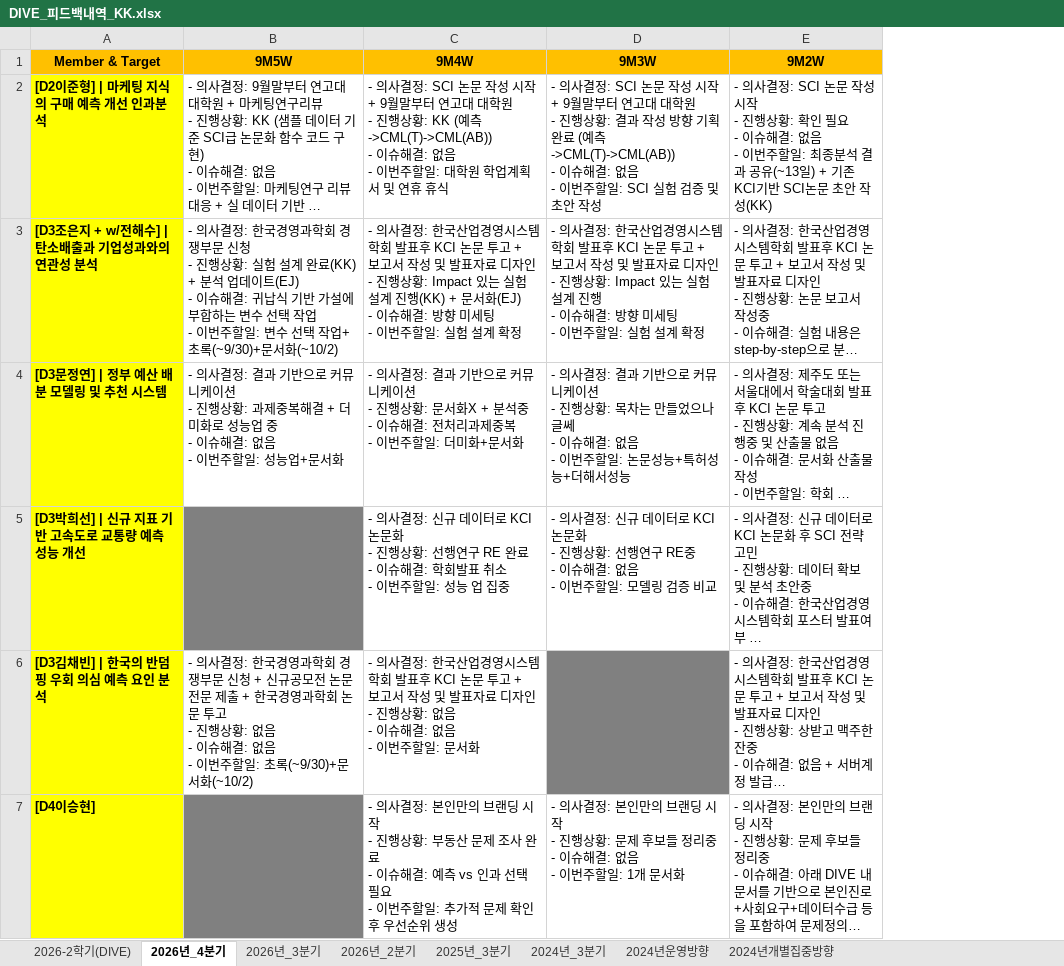
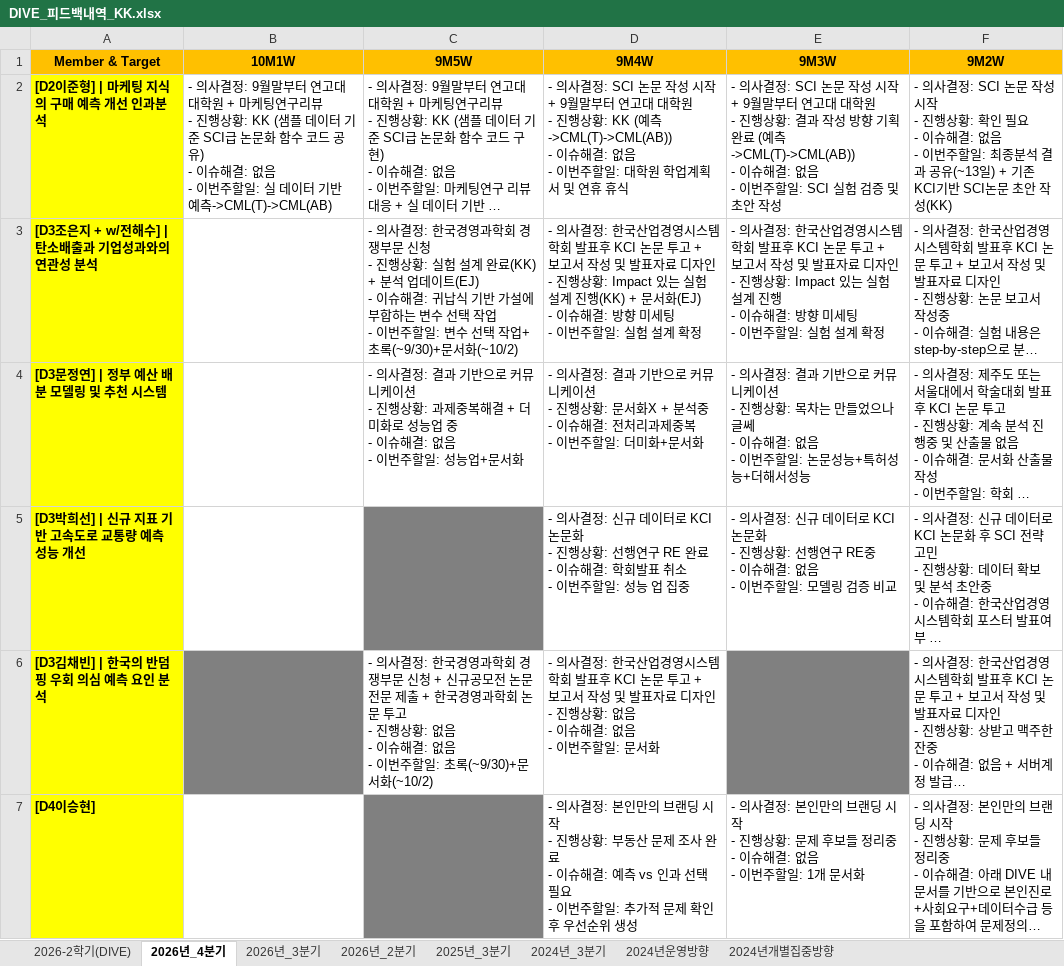
Before and after one commit to thekimk/DIVE-Research, an Excel workbook: [Document]/소개운영자료/DIVE_피드백내역_KK.xlsx, sheet 2026년_4분기, drawn as a sheet; only a part is shown; long unchanged cells end in …; values as stored, in another font and other column widths than the file's, no borders; ↵ is a line break in a cell; the diff names each change by its address in the sheet, - before the commit and + after, or states it on an @@ line.

Commit message:
no message

```diff
--- a/[Document]/소개운영자료/DIVE_피드백내역_KK.xlsx (sheet 2026년_4분기)
+++ b/[Document]/소개운영자료/DIVE_피드백내역_KK.xlsx (sheet 2026년_4분기)
+column B (10M1W), row 2: - 의사결정: 9월말부터 연고대 대학원 + 마케팅연구리뷰 ↵ - 진행상황: KK (샘플 데이터 기준 SCI급 논문화 함수 코드 공유) ↵ - 이슈해결: 없음 ↵ - 이번주할일: 실 데이터 기반 예측->CML(T)->CML(AB)
```
